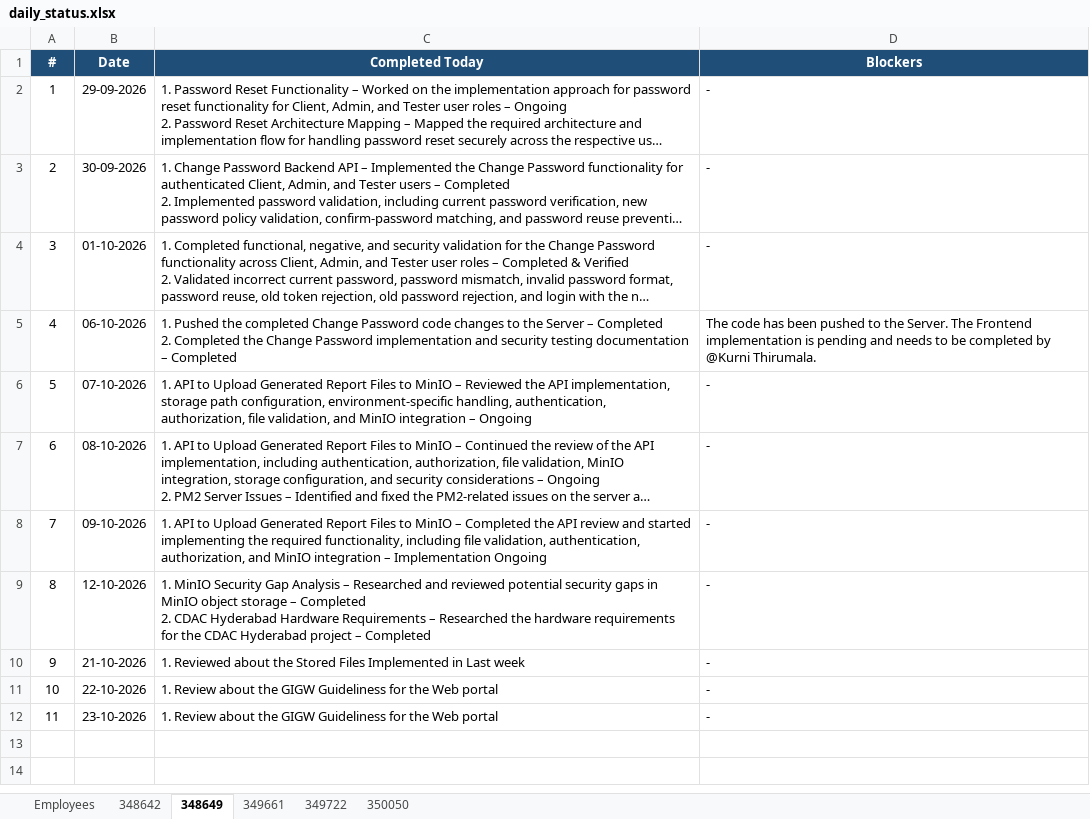
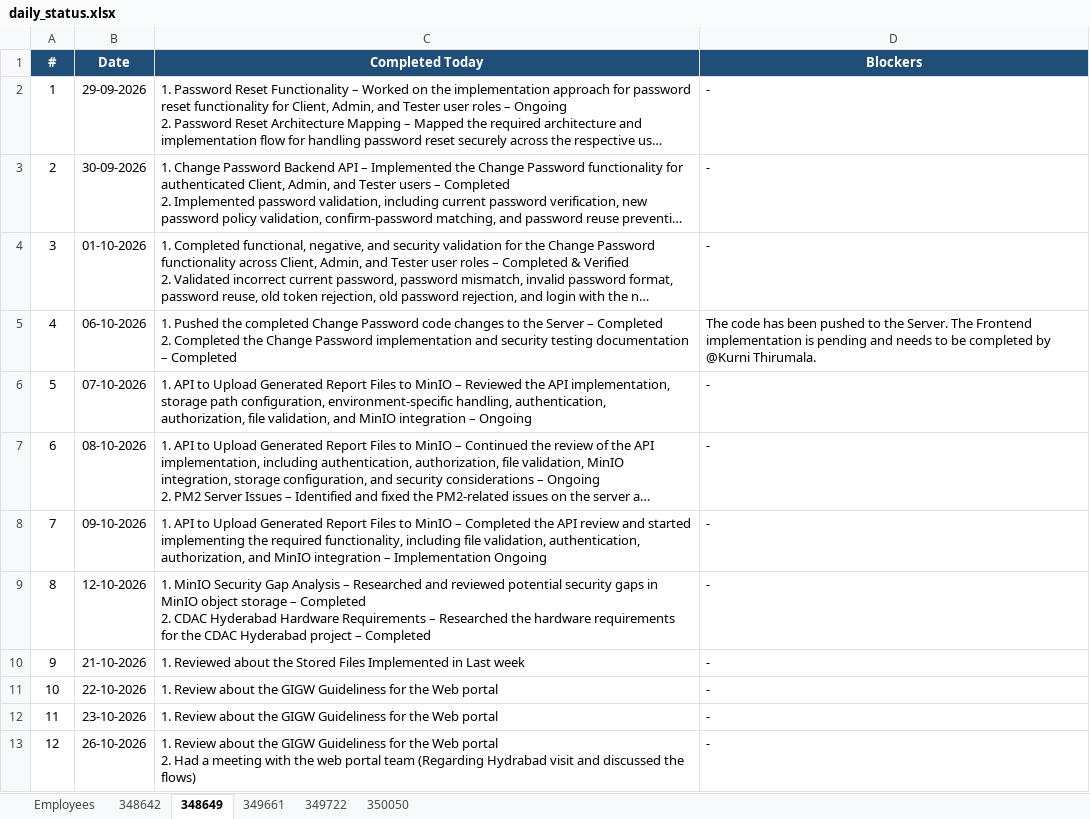
Before and after one commit to vishnumohan350050/webportal-daily-status, an Excel workbook: daily_status.xlsx, sheet 348649, drawn as a sheet; long unchanged cells end in …; values as stored, in another font and other column widths than the file's, no borders; ↵ is a line break in a cell; the diff names each change by its address in the sheet, - before the commit and + after, or states it on an @@ line.

Commit message:
Daily status update (run 40498736857)

```diff
--- a/daily_status.xlsx (sheet 348649)
+++ b/daily_status.xlsx (sheet 348649)
+row 13: 12 | 26-10-2026 | 1. Review about the GIGW Guideliness for the Web portal ↵ 2. Had a meeting with the web portal team (Regarding Hydrabad visit and discussed the flows) | -
```
